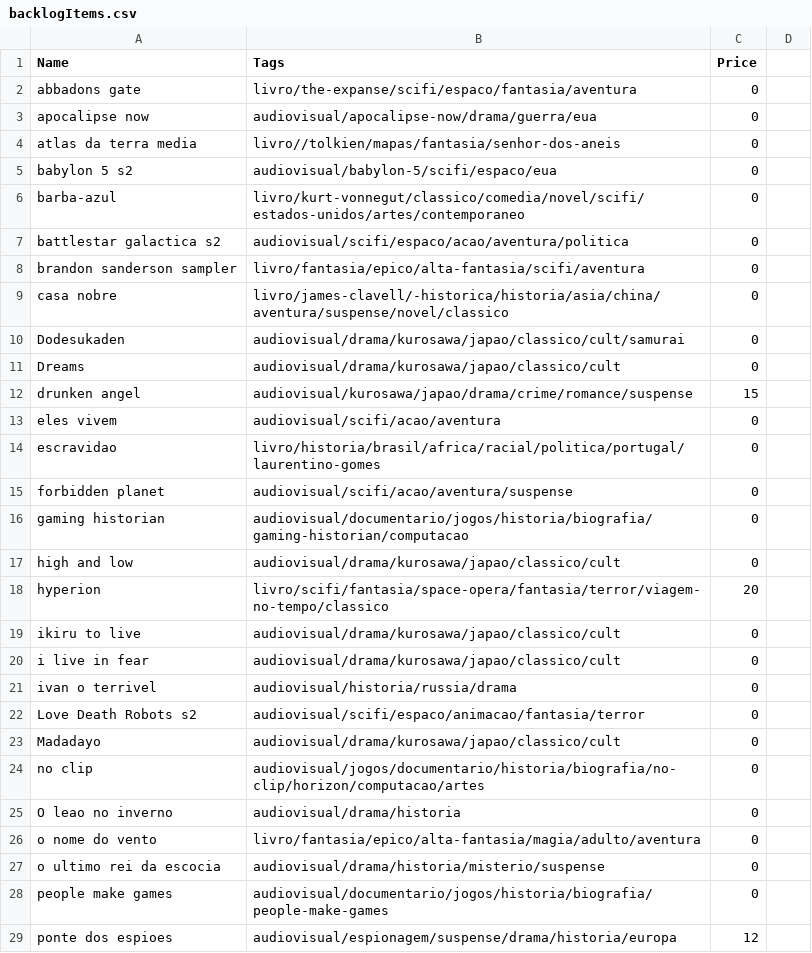
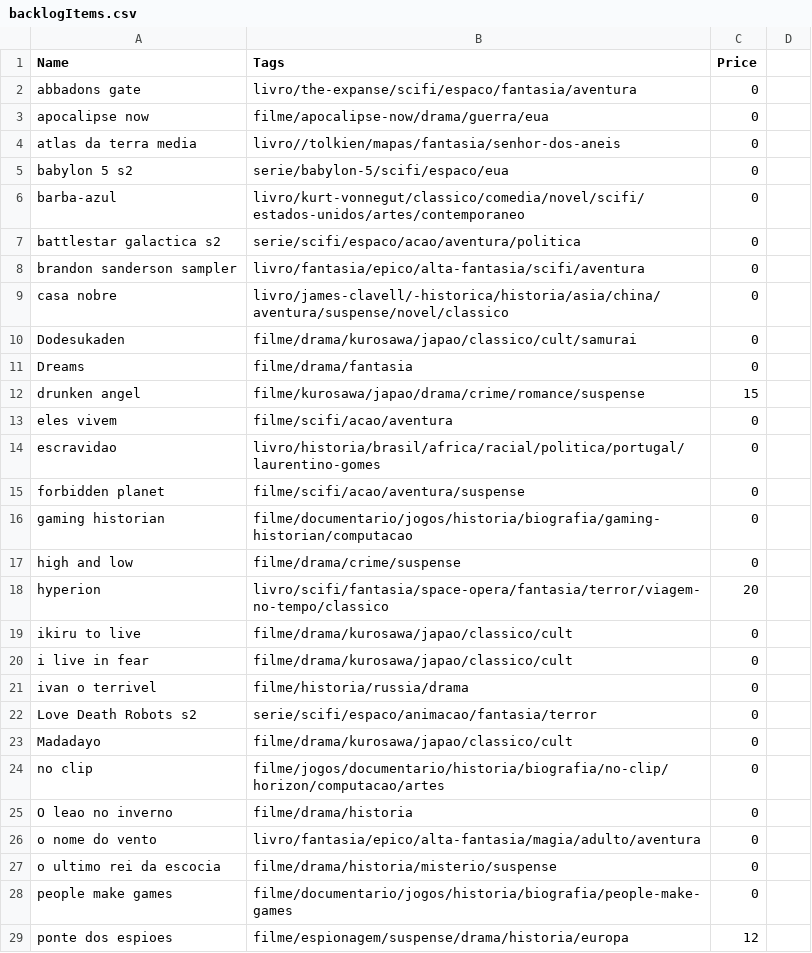
Before and after one commit to matheusmco/EntertainmentChooser, a CSV file: items/backlogItems.csv, drawn as a sheet; only a part is shown; the diff covers the shown part only.

```diff
--- a/items/backlogItems.csv
+++ b/items/backlogItems.csv
@@ -2,28 +2,28 @@ Name,Tags,Price
 abbadons gate,livro/the-expanse/scifi/espaco/fantasia/aventura,0
-apocalipse now,audiovisual/apocalipse-now/drama/guerra/eua,0
+apocalipse now,filme/apocalipse-now/drama/guerra/eua,0
 atlas da terra media,livro//tolkien/mapas/fantasia/senhor-dos-aneis,0
-babylon 5 s2,audiovisual/babylon-5/scifi/espaco/eua,0
+babylon 5 s2,serie/babylon-5/scifi/espaco/eua,0
 barba-azul,livro/kurt-vonnegut/classico/comedia/novel/scifi/estados-unidos/artes/contemporaneo,0
-battlestar galactica s2,audiovisual/scifi/espaco/acao/aventura/politica,0
+battlestar galactica s2,serie/scifi/espaco/acao/aventura/politica,0
 brandon sanderson sampler,livro/fantasia/epico/alta-fantasia/scifi/aventura,0
 casa nobre,livro/james-clavell/-historica/historia/asia/china/aventura/suspense/novel/classico,0
-Dodesukaden,audiovisual/drama/kurosawa/japao/classico/cult/samurai,0
-Dreams,audiovisual/drama/kurosawa/japao/classico/cult,0
-drunken angel,audiovisual/kurosawa/japao/drama/crime/romance/suspense,15
-eles vivem,audiovisual/scifi/acao/aventura,0
+Dodesukaden,filme/drama/kurosawa/japao/classico/cult/samurai,0
+Dreams,filme/drama/fantasia,0
+drunken angel,filme/kurosawa/japao/drama/crime/romance/suspense,15
+eles vivem,filme/scifi/acao/aventura,0
 escravidao,livro/historia/brasil/africa/racial/politica/portugal/laurentino-gomes,0
-forbidden planet,audiovisual/scifi/acao/aventura/suspense,0
-gaming historian,audiovisual/documentario/jogos/historia/biografia/gaming-historian/computacao,0
-high and low,audiovisual/drama/kurosawa/japao/classico/cult,0
+forbidden planet,filme/scifi/acao/aventura/suspense,0
+gaming historian,filme/documentario/jogos/historia/biografia/gaming-historian/computacao,0
+high and low,filme/drama/crime/suspense,0
 hyperion,livro/scifi/fantasia/space-opera/fantasia/terror/viagem-no-tempo/classico,20
-ikiru to live,audiovisual/drama/kurosawa/japao/classico/cult,0
-i live in fear,audiovisual/drama/kurosawa/japao/classico/cult,0
-ivan o terrivel,audiovisual/historia/russia/drama,0
-Love Death Robots s2,audiovisual/scifi/espaco/animacao/fantasia/terror,0
-Madadayo,audiovisual/drama/kurosawa/japao/classico/cult,0
-no clip,audiovisual/jogos/documentario/historia/biografia/no-clip/horizon/computacao/artes,0
-O leao no inverno,audiovisual/drama/historia,0
+ikiru to live,filme/drama/kurosawa/japao/classico/cult,0
+i live in fear,filme/drama/kurosawa/japao/classico/cult,0
+ivan o terrivel,filme/historia/russia/drama,0
+Love Death Robots s2,serie/scifi/espaco/animacao/fantasia/terror,0
+Madadayo,filme/drama/kurosawa/japao/classico/cult,0
+no clip,filme/jogos/documentario/historia/biografia/no-clip/horizon/computacao/artes,0
+O leao no inverno,filme/drama/historia,0
 o nome do vento,livro/fantasia/epico/alta-fantasia/magia/adulto/aventura,0
-o ultimo rei da escocia,audiovisual/drama/historia/misterio/suspense,0
-people make games,audiovisual/documentario/jogos/historia/biografia/people-make-games,0
-ponte dos espioes,audiovisual/espionagem/suspense/drama/historia/europa,12
+o ultimo rei da escocia,filme/drama/historia/misterio/suspense,0
+people make games,filme/documentario/jogos/historia/biografia/people-make-games,0
+ponte dos espioes,filme/espionagem/suspense/drama/historia/europa,12
```
Also changed, not shown: 13 added rows, 1 removed row and 28 edited cells elsewhere in this file, items/doneItems.csv.
